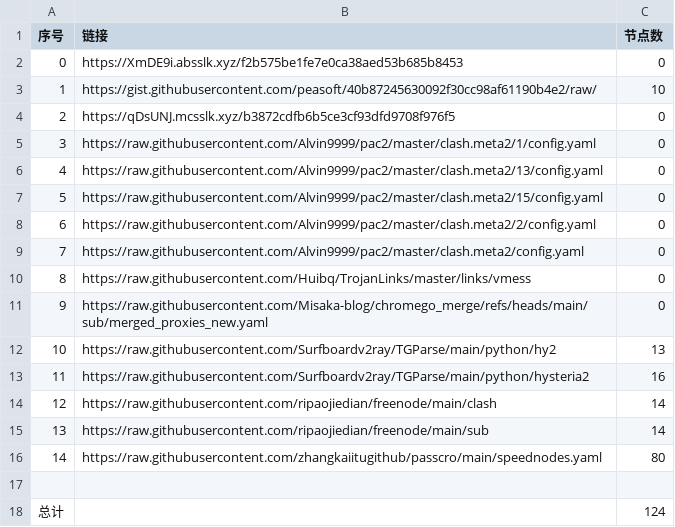
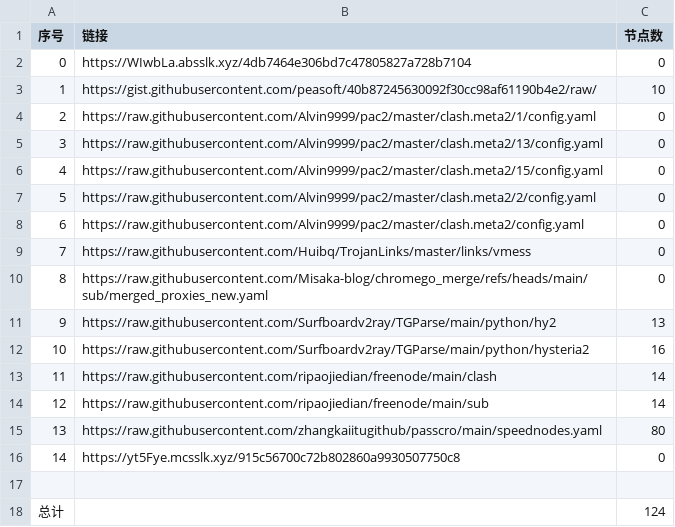
Before and after one commit to this-ooo/nmw, a CSV file: list_result.csv, drawn as a sheet; removed rows and columns are numbered as before the commit, all else as after; the diff names each change by its address in the sheet, - before the commit and + after, or states it on an @@ line.

```diff
--- a/list_result.csv
+++ b/list_result.csv
-B2 (链接): https://XmDE9i.absslk.xyz/f2b575be1fe7e0ca38aed53b685b8453
+B2 (链接): https://WIwbLa.absslk.xyz/4db7464e306bd7c47805827a728b7104
-row 4: 2 | https://qDsUNJ.mcsslk.xyz/b3872cdfb6b5ce3cf93dfd9708f976f5 | 0
@@ column A (序号) renumbered between rows 4 and 15 @@
+row 16: 14 | https://yt5Fye.mcsslk.xyz/915c56700c72b802860a9930507750c8 | 0
```
Also changed, not shown: 3 other files.
